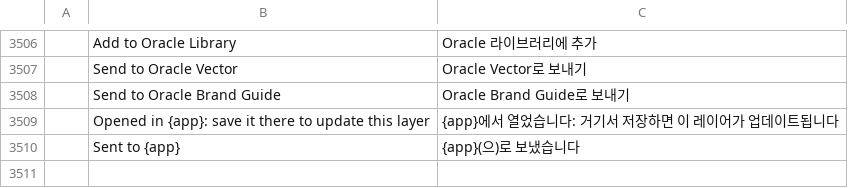
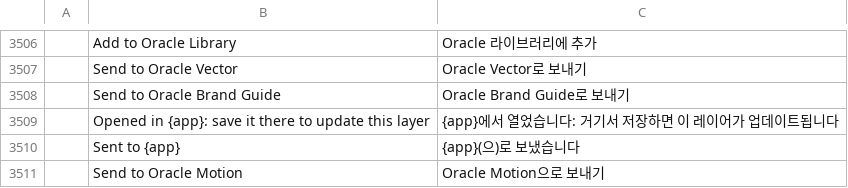
Before and after one commit to Marvingxx/oracle-edit, a TSV file: crates/ui-egui/src/i18n/ko.tsv, drawn as a sheet; only a part is shown, gaps mark what is left out; the diff names each change by its address in the sheet, - before the commit and + after, or states it on an @@ line.

```diff
--- a/crates/ui-egui/src/i18n/ko.tsv
+++ b/crates/ui-egui/src/i18n/ko.tsv
+row 3511:  | Send to Oracle Motion | Oracle Motion으로 보내기
```
Also changed, not shown: crates/ui-egui/src/i18n/el.tsv, crates/ui-egui/src/i18n/hu.tsv, 21 other files.
